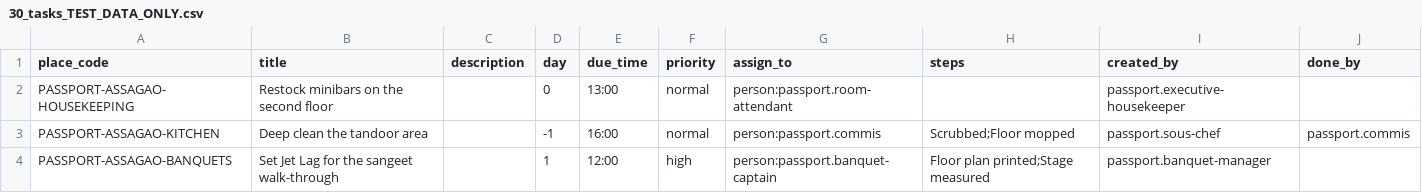
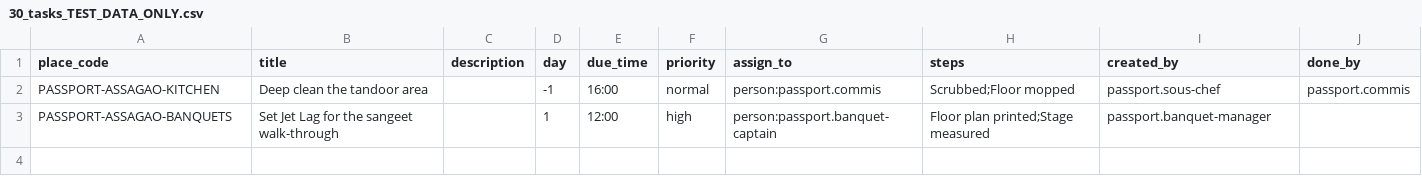
Before and after one commit to abhyudayapandey/hospitality-rms, a CSV file: docs/onboarding/demo/passport-hotel/30_tasks_TEST_DATA_ONLY.csv, drawn as a sheet; the diff names each change by its address in the sheet, - before the commit and + after, or states it on an @@ line.

```diff
--- a/docs/onboarding/demo/passport-hotel/30_tasks_TEST_DATA_ONLY.csv
+++ b/docs/onboarding/demo/passport-hotel/30_tasks_TEST_DATA_ONLY.csv
-row 2: PASSPORT-ASSAGAO-HOUSEKEEPING | Restock minibars on the second floor |  | 0 | 13:00 | normal | person:passport.room-attendant |  | passport.executive-housekeeper
```
Also changed, not shown: 18 other files.
